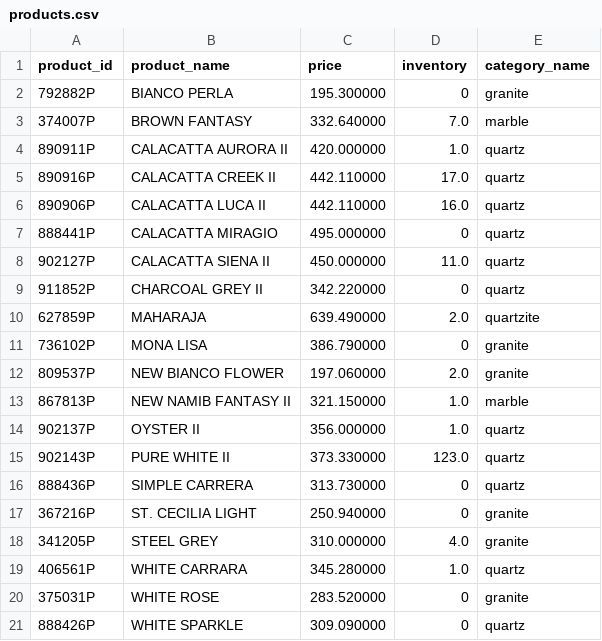
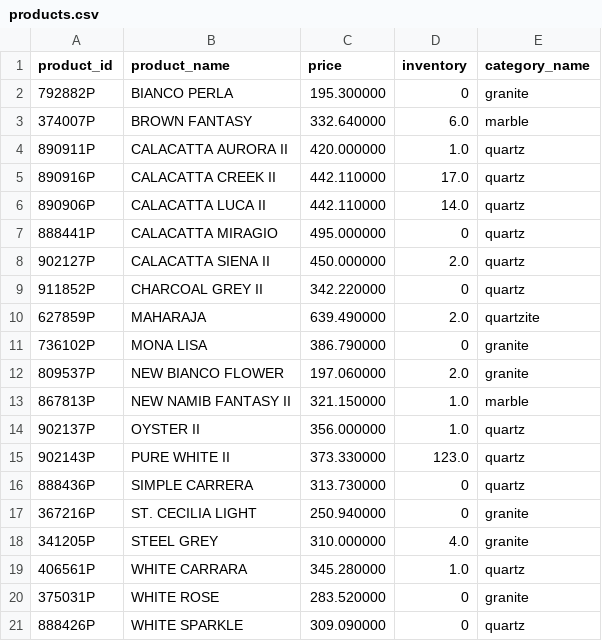
Before and after one commit to VedantAndhale/fl-scrapper, a CSV file: output/products.csv, drawn as a sheet.

```diff
--- a/output/products.csv
+++ b/output/products.csv
@@ -2,8 +2,8 @@ product_id,product_name,price,inventory,category_name
 792882P,BIANCO PERLA,195.300000,0,granite
-374007P,BROWN FANTASY,332.640000,7.0,marble
+374007P,BROWN FANTASY,332.640000,6.0,marble
 890911P,CALACATTA AURORA II,420.000000,1.0,quartz
 890916P,CALACATTA CREEK II,442.110000,17.0,quartz
-890906P,CALACATTA LUCA II,442.110000,16.0,quartz
+890906P,CALACATTA LUCA II,442.110000,14.0,quartz
 888441P,CALACATTA MIRAGIO,495.000000,0,quartz
-902127P,CALACATTA SIENA II,450.000000,11.0,quartz
+902127P,CALACATTA SIENA II,450.000000,2.0,quartz
 911852P,CHARCOAL GREY II,342.220000,0,quartz
```
Also changed, not shown: 1 other file.
